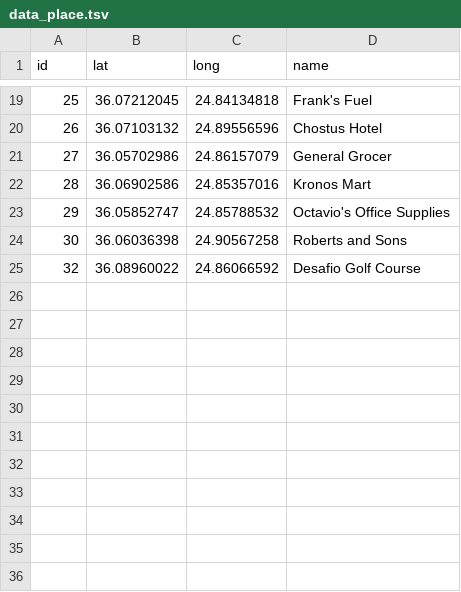
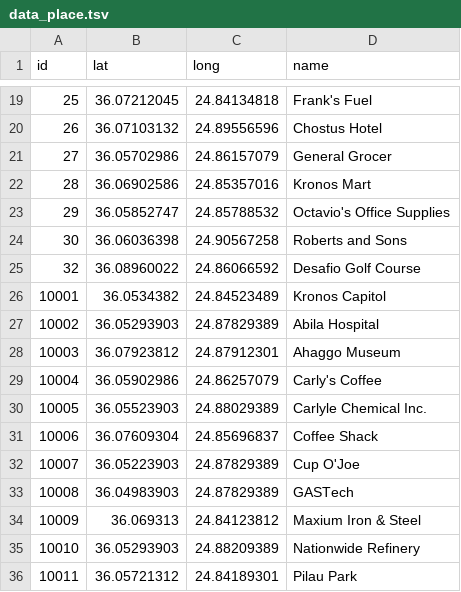
Before and after one commit to Hendricks27/CSE557, a TSV file: web/data_place.tsv, drawn as a sheet; only a part is shown, gaps mark what is left out.

```diff
--- a/web/data_place.tsv
+++ b/web/data_place.tsv
@@ -25 +25,12 @@ id	lat	long	name
 32	36.08960022	24.86066592	Desafio Golf Course
+10001	36.0534382	24.84523489	Kronos Capitol
+10002	36.05293903	24.87829389	Abila Hospital
+10003	36.07923812	24.87912301	Ahaggo Museum
+10004	36.05902986	24.86257079	Carly's Coffee
+10005	36.05523903	24.88029389	Carlyle Chemical Inc.
+10006	36.07609304	24.85696837	Coffee Shack
+10007	36.05223903	24.87829389	Cup O'Joe
+10008	36.04983903	24.87829389	GASTech
+10009	36.069313	24.84123812	Maxium Iron & Steel
+10010	36.05293903	24.88209389	Nationwide Refinery
+10011	36.05721312	24.84189301	Pilau Park
```
Also changed, not shown: 12 other files.
